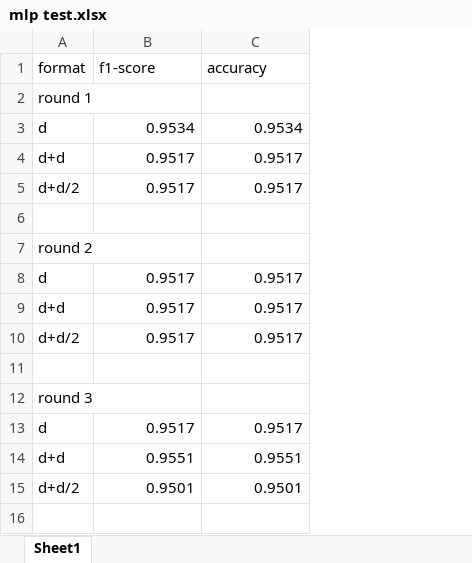
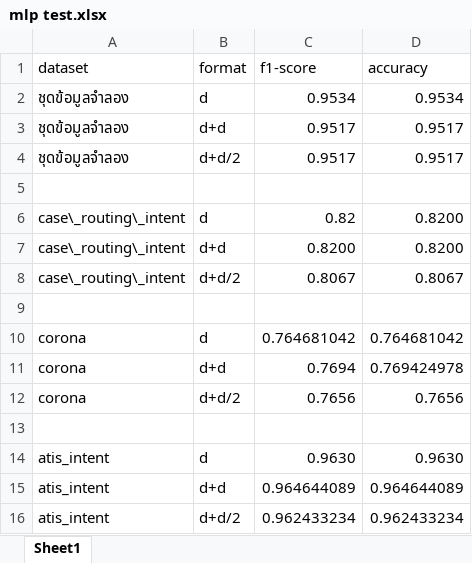
Before and after one commit to Nutthaphol/ComSci-Project, an Excel workbook: stat/mlp test.xlsx, sheet Sheet1, drawn as a sheet; values as stored, in another font and other column widths than the file's, no borders; removed rows and columns are numbered as before the commit, all else as after; the diff names each change by its address in the sheet, - before the commit and + after, or states it on an @@ line.

```diff
--- a/stat/mlp test.xlsx (sheet Sheet1)
+++ b/stat/mlp test.xlsx (sheet Sheet1)
+column A (dataset), rows 2-8: ชุดข้อมูลจำลอง | ชุดข้อมูลจำลอง | ชุดข้อมูลจำลอง |  | case\_routing\_intent | case\_routing\_intent | case\_routing\_intent; rows 14-16: all atis_intent
-row 2: round 1
-row 7: round 2
-C6 (f1-score): 0.9517
+C6 (f1-score): 0.82
-D6:D7 (accuracy): 0.9517
+D6:D7 (accuracy): 0.8200
-C7 (f1-score): 0.9517
+C7 (f1-score): 0.8200
-C8 (f1-score): 0.9517
+C8 (f1-score): 0.8067
-D8 (accuracy): 0.9517
+D8 (accuracy): 0.8067
+row 10: corona | d | 0.764681042 | 0.764681042
+row 11: corona | d+d | 0.7694 | 0.769424978
+row 12: corona | d+d/2 | 0.7656 | 0.7656
-B13 (format): round 3
+B13 (format): (empty)
-C14 (f1-score): 0.9517
+C14 (f1-score): 0.9630
-D14 (accuracy): 0.9517
+D14 (accuracy): 0.9630
-C15 (f1-score): 0.9551
+C15 (f1-score): 0.964644089
-D15 (accuracy): 0.9551
+D15 (accuracy): 0.964644089
-C16 (f1-score): 0.9501
+C16 (f1-score): 0.962433234
-D16 (accuracy): 0.9501
+D16 (accuracy): 0.962433234
```
Also changed, not shown: 7 other files.
